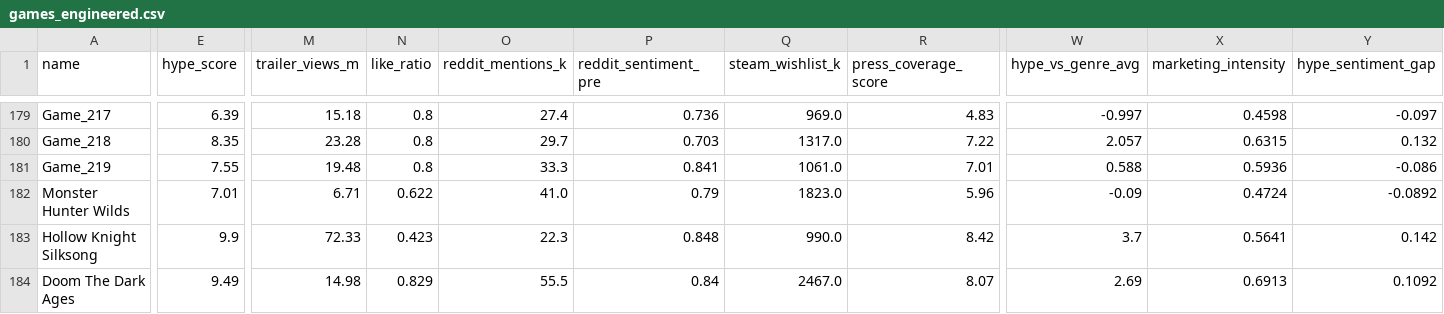
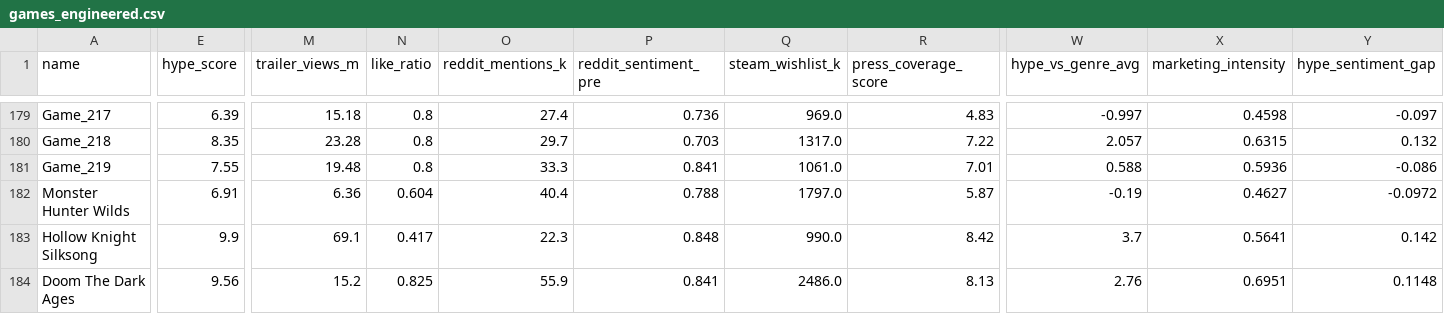
Before and after one commit to jechacod26-png/hype-vs-reality, a CSV file: data/games_engineered.csv, drawn as a sheet; only a part is shown, gaps mark what is left out; the diff covers the shown part only; the diff names each change by its address in the sheet, - before the commit and + after, or states it on an @@ line.

```diff
--- a/data/games_engineered.csv
+++ b/data/games_engineered.csv
-E182 (hype_score): 7.01
+E182 (hype_score): 6.91
-M182 (trailer_views_m): 6.71
+M182 (trailer_views_m): 6.36
-N182 (like_ratio): 0.622
+N182 (like_ratio): 0.604
-O182 (reddit_mentions_k): 41.0
+O182 (reddit_mentions_k): 40.4
-P182 (reddit_sentiment_pre): 0.79
+P182 (reddit_sentiment_pre): 0.788
-Q182 (steam_wishlist_k): 1823.0
+Q182 (steam_wishlist_k): 1797.0
-R182 (press_coverage_score): 5.96
+R182 (press_coverage_score): 5.87
-W182 (hype_vs_genre_avg): -0.09
+W182 (hype_vs_genre_avg): -0.19
-X182 (marketing_intensity): 0.4724
+X182 (marketing_intensity): 0.4627
-Y182 (hype_sentiment_gap): -0.0892
+Y182 (hype_sentiment_gap): -0.0972
-M183 (trailer_views_m): 72.33
+M183 (trailer_views_m): 69.1
-N183 (like_ratio): 0.423
+N183 (like_ratio): 0.417
-E184 (hype_score): 9.49
+E184 (hype_score): 9.56
-M184 (trailer_views_m): 14.98
+M184 (trailer_views_m): 15.2
-N184 (like_ratio): 0.829
+N184 (like_ratio): 0.825
-O184 (reddit_mentions_k): 55.5
+O184 (reddit_mentions_k): 55.9
-P184 (reddit_sentiment_pre): 0.84
+P184 (reddit_sentiment_pre): 0.841
-Q184 (steam_wishlist_k): 2467.0
+Q184 (steam_wishlist_k): 2486.0
-R184 (press_coverage_score): 8.07
+R184 (press_coverage_score): 8.13
-W184 (hype_vs_genre_avg): 2.69
+W184 (hype_vs_genre_avg): 2.76
-X184 (marketing_intensity): 0.6913
+X184 (marketing_intensity): 0.6951
-Y184 (hype_sentiment_gap): 0.1092
+Y184 (hype_sentiment_gap): 0.1148
```
Also changed, not shown: 77 edited cells elsewhere in this file, streamlit_app/data/games_engineered.csv, 4 other files.
